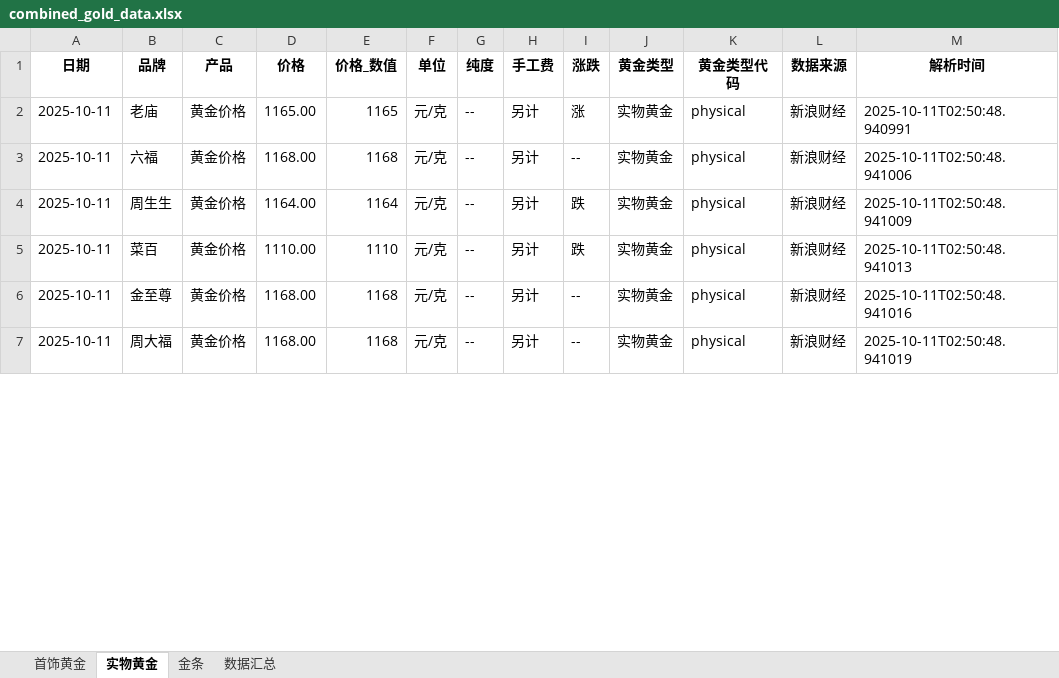
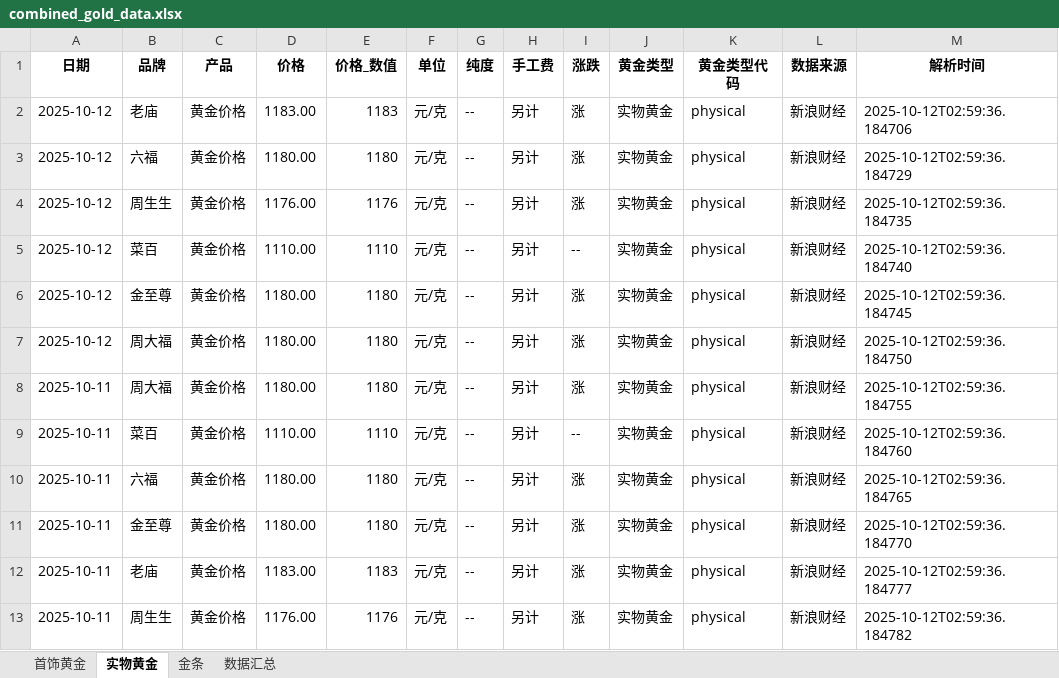
Before and after one commit to chengazhen/python-gold, an Excel workbook: combined_gold_data.xlsx, sheet 实物黄金, drawn as a sheet; only a part is shown; values as stored, in another font and other column widths than the file's, no borders; addresses are those after the commit; the diff covers the shown part only; the diff names each change by its address in the sheet, - before the commit and + after, or states it on an @@ line.

```diff
--- a/combined_gold_data.xlsx (sheet 实物黄金)
+++ b/combined_gold_data.xlsx (sheet 实物黄金)
+row 2: 2025-10-12 | 老庙 | 黄金价格 | 1183.00 | 1183 | 元/克 | -- | 另计 | 涨 | 实物黄金 | physical | 新浪财经 | 2025-10-12T02:59:36.184706
+row 3: 2025-10-12 | 六福 | 黄金价格 | 1180.00 | 1180 | 元/克 | -- | 另计 | 涨 | 实物黄金 | physical | 新浪财经 | 2025-10-12T02:59:36.184729
+row 4: 2025-10-12 | 周生生 | 黄金价格 | 1176.00 | 1176 | 元/克 | -- | 另计 | 涨 | 实物黄金 | physical | 新浪财经 | 2025-10-12T02:59:36.184735
+row 5: 2025-10-12 | 菜百 | 黄金价格 | 1110.00 | 1110 | 元/克 | -- | 另计 | -- | 实物黄金 | physical | 新浪财经 | 2025-10-12T02:59:36.184740
+row 6: 2025-10-12 | 金至尊 | 黄金价格 | 1180.00 | 1180 | 元/克 | -- | 另计 | 涨 | 实物黄金 | physical | 新浪财经 | 2025-10-12T02:59:36.184745
+row 7: 2025-10-12 | 周大福 | 黄金价格 | 1180.00 | 1180 | 元/克 | -- | 另计 | 涨 | 实物黄金 | physical | 新浪财经 | 2025-10-12T02:59:36.184750
-B8 (品牌): 老庙
+B8 (品牌): 周大福
-D8 (价格): 1165.00
+D8 (价格): 1180.00
-E8 (价格_数值): 1165
+E8 (价格_数值): 1180
-M8 (解析时间): 2025-10-11T02:50:48.940991
+M8 (解析时间): 2025-10-12T02:59:36.184755
-B9 (品牌): 六福
+B9 (品牌): 菜百
-D9 (价格): 1168.00
+D9 (价格): 1110.00
-E9 (价格_数值): 1168
+E9 (价格_数值): 1110
-M9 (解析时间): 2025-10-11T02:50:48.941006
+M9 (解析时间): 2025-10-12T02:59:36.184760
-B10 (品牌): 周生生
+B10 (品牌): 六福
-D10 (价格): 1164.00
+D10 (价格): 1180.00
-E10 (价格_数值): 1164
+E10 (价格_数值): 1180
-I10:I11 (涨跌): 跌
+I10:I11 (涨跌): 涨
-M10 (解析时间): 2025-10-11T02:50:48.941009
+M10 (解析时间): 2025-10-12T02:59:36.184765
-B11 (品牌): 菜百
+B11 (品牌): 金至尊
-D11 (价格): 1110.00
+D11 (价格): 1180.00
-E11 (价格_数值): 1110
+E11 (价格_数值): 1180
-M11 (解析时间): 2025-10-11T02:50:48.941013
+M11 (解析时间): 2025-10-12T02:59:36.184770
-B12 (品牌): 金至尊
+B12 (品牌): 老庙
-D12 (价格): 1168.00
+D12 (价格): 1183.00
-E12 (价格_数值): 1168
+E12 (价格_数值): 1183
-I12:I13 (涨跌): --
+I12:I13 (涨跌): 涨
-M12 (解析时间): 2025-10-11T02:50:48.941016
+M12 (解析时间): 2025-10-12T02:59:36.184777
-B13 (品牌): 周大福
+B13 (品牌): 周生生
-D13 (价格): 1168.00
+D13 (价格): 1176.00
-E13 (价格_数值): 1168
+E13 (价格_数值): 1176
-M13 (解析时间): 2025-10-11T02:50:48.941019
+M13 (解析时间): 2025-10-12T02:59:36.184782
```
Also changed, not shown: 2 added rows, 8 removed rows and 97 edited cells elsewhere in this sheet, sheet 金条, sheet 首饰黄金, sheet 数据汇总, gold_bar_latest.xlsx, jewelry_gold_latest.xlsx, 11 other files.
